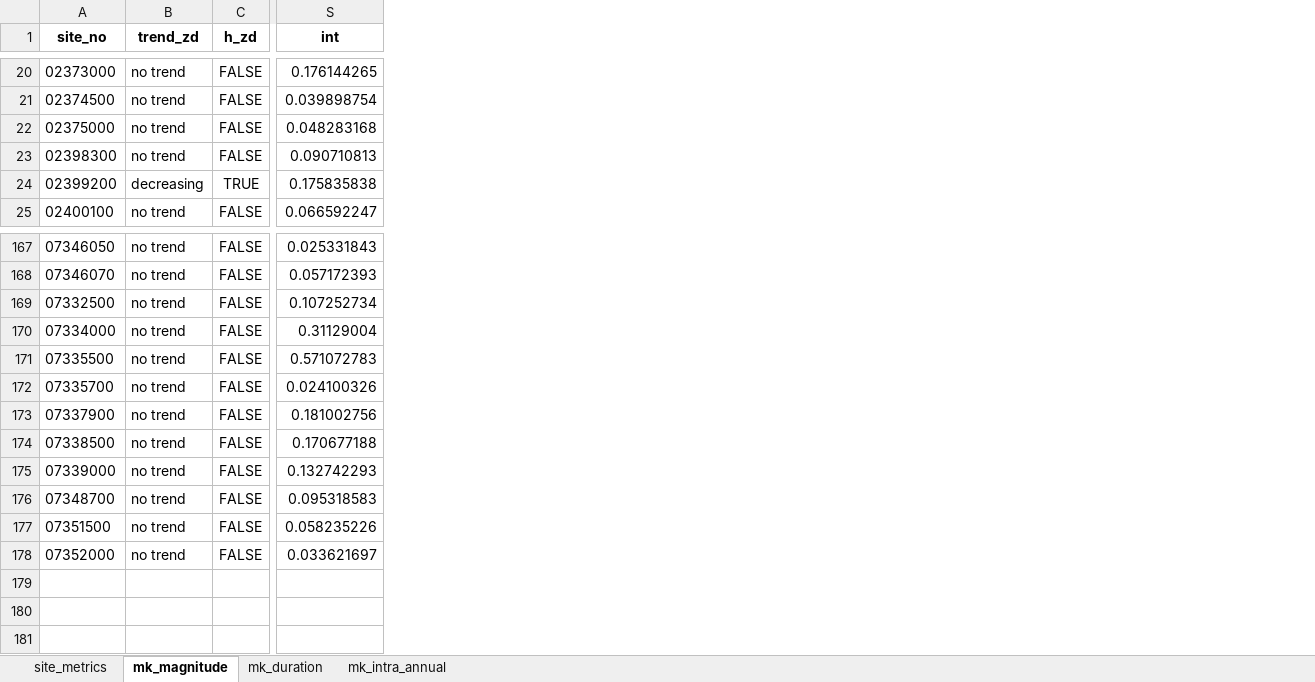
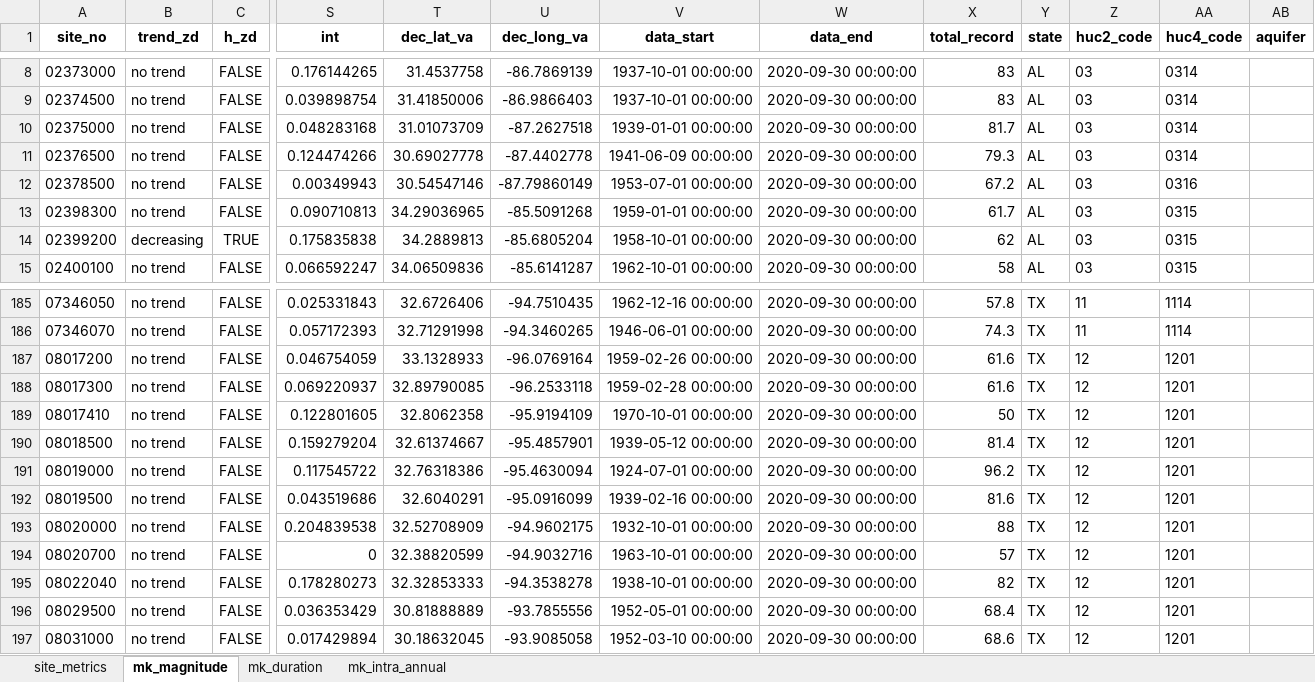
Before and after one commit to AlekWithK/DahlkeLab_LAWR, an Excel workbook: Prelim_Data/Coastal_Lowlands/Coastal_Lowlands_50_90.xlsx, sheet mk_magnitude, drawn as a sheet; only a part is shown, gaps mark what is left out; values as stored, in another font and other column widths than the file's, no borders; rows hold the shown columns only; the diff covers the shown part only; the diff names each change by its address in the sheet, - before the commit and + after, or states it on an @@ line.

```diff
--- a/Prelim_Data/Coastal_Lowlands/Coastal_Lowlands_50_90.xlsx (sheet mk_magnitude)
+++ b/Prelim_Data/Coastal_Lowlands/Coastal_Lowlands_50_90.xlsx (sheet mk_magnitude)
+column T (dec_lat_va), rows 8-10: 31.4537758 | 31.41850006 | 31.01073709; rows 13-15: 34.29036965 | 34.2889813 | 34.06509836; rows 185-186: 32.6726406 | 32.71291998
+column U (dec_long_va), rows 8-10: -86.7869139 | -86.9866403 | -87.2627518; rows 13-15: -85.5091268 | -85.6805204 | -85.6141287; rows 185-186: -94.7510435 | -94.3460265
+column V (data_start), rows 8-10: 1937-10-01 00:00:00 | 1937-10-01 00:00:00 | 1939-01-01 00:00:00; rows 13-15: 1959-01-01 00:00:00 | 1958-10-01 00:00:00 | 1962-10-01 00:00:00; rows 185-186: 1962-12-16 00:00:00 | 1946-06-01 00:00:00
+column W (data_end), rows 8-10: all 2020-09-30 00:00:00; rows 13-15: all 2020-09-30 00:00:00; rows 185-186: 2020-09-30 00:00:00 | 2020-09-30 00:00:00
+column X (total_record), rows 8-10: 83 | 83 | 81.7; rows 13-15: 61.7 | 62 | 58; rows 185-186: 57.8 | 74.3
+column Y (state), rows 8-10: all AL; rows 13-15: all AL; rows 185-186: TX | TX
+column Z (huc2_code), rows 8-10: all 03; rows 13-15: all 03; rows 185-186: 11 | 11
+column AA (huc4_code), rows 8-10: all 0314; rows 13-15: all 0315; rows 185-186: 1114 | 1114
+column AB (aquifer), empty
@@ row 13 moved to row 11: 02376500 @@
@@ row 69 moved to row 12: 02378500 @@
@@ row 169 moved to row 170: 07332500 @@
@@ row 170 moved to row 171: 07334000 @@
@@ row 171 moved to row 172: 07335500 @@
@@ row 172 moved to row 173: 07335700 @@
@@ row 173 moved to row 174: 07337900 @@
@@ row 174 moved to row 175: 07338500 @@
@@ row 175 moved to row 176: 07339000 @@
@@ row 176 moved to row 97: 07348700 @@
@@ row 177 moved to row 98: 07351500 @@
@@ row 178 moved to row 99: 07352000 @@
+row 187: 08017200 | no trend | FALSE | 0.046754059 | 33.1328933 | -96.0769164 | 1959-02-26 00:00:00 | 2020-09-30 00:00:00 | 61.6 | TX | 12 | 1201
+row 188: 08017300 | no trend | FALSE | 0.069220937 | 32.89790085 | -96.2533118 | 1959-02-28 00:00:00 | 2020-09-30 00:00:00 | 61.6 | TX | 12 | 1201
+row 189: 08017410 | no trend | FALSE | 0.122801605 | 32.8062358 | -95.9194109 | 1970-10-01 00:00:00 | 2020-09-30 00:00:00 | 50 | TX | 12 | 1201
+row 190: 08018500 | no trend | FALSE | 0.159279204 | 32.61374667 | -95.4857901 | 1939-05-12 00:00:00 | 2020-09-30 00:00:00 | 81.4 | TX | 12 | 1201
+row 191: 08019000 | no trend | FALSE | 0.117545722 | 32.76318386 | -95.4630094 | 1924-07-01 00:00:00 | 2020-09-30 00:00:00 | 96.2 | TX | 12 | 1201
+row 192: 08019500 | no trend | FALSE | 0.043519686 | 32.6040291 | -95.0916099 | 1939-02-16 00:00:00 | 2020-09-30 00:00:00 | 81.6 | TX | 12 | 1201
+row 193: 08020000 | no trend | FALSE | 0.204839538 | 32.52708909 | -94.9602175 | 1932-10-01 00:00:00 | 2020-09-30 00:00:00 | 88 | TX | 12 | 1201
+row 194: 08020700 | no trend | FALSE | 0 | 32.38820599 | -94.9032716 | 1963-10-01 00:00:00 | 2020-09-30 00:00:00 | 57 | TX | 12 | 1201
+row 195: 08022040 | no trend | FALSE | 0.178280273 | 32.32853333 | -94.3538278 | 1938-10-01 00:00:00 | 2020-09-30 00:00:00 | 82 | TX | 12 | 1201
+row 196: 08029500 | no trend | FALSE | 0.036353429 | 30.81888889 | -93.7855556 | 1952-05-01 00:00:00 | 2020-09-30 00:00:00 | 68.4 | TX | 12 | 1201
+row 197: 08031000 | no trend | FALSE | 0.017429894 | 30.18632045 | -93.9085058 | 1952-03-10 00:00:00 | 2020-09-30 00:00:00 | 68.6 | TX | 12 | 1201
```
Also changed, not shown: 10 added rows, 2 removed rows and 80 moved rows elsewhere in this sheet, sheet mk_intra_annual, sheet mk_duration, sheet site_metrics, Prelim_Data/Coastal_Lowlands/Coastal_Lowlands_30_95.xlsx, Prelim_Data/High_Plains/High_Plains_30_95.xlsx, 36 other files.
